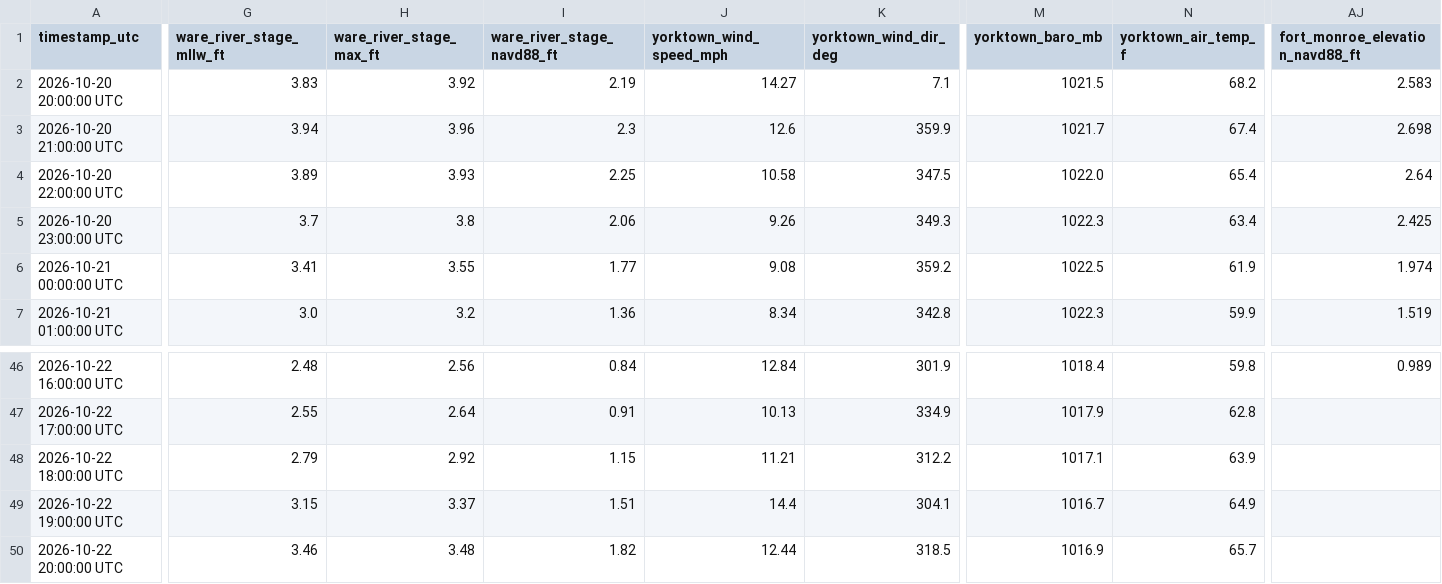
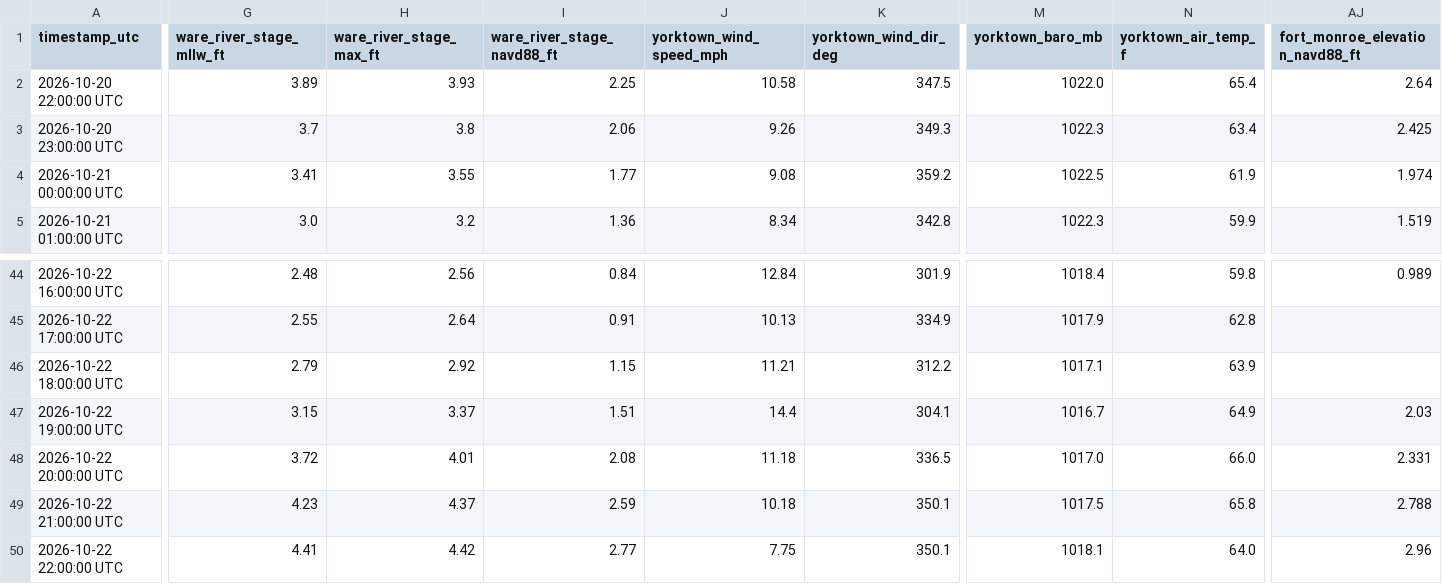
Before and after one commit to flatfoot584/mathews-flood-monitor, a CSV file: realtime_recent_observations.csv, drawn as a sheet; only a part is shown, gaps mark what is left out; removed rows and columns are numbered as before the commit, all else as after; rows hold the shown columns only; the diff covers the shown part only; the diff names each change by its address in the sheet, - before the commit and + after, or states it on an @@ line.

```diff
--- a/realtime_recent_observations.csv
+++ b/realtime_recent_observations.csv
-row 2: 2026-10-20 20:00:00 UTC | 3.83 | 3.92 | 2.19 | 14.27 | 7.1 | 1021.5 | 68.2 | 2.583
-row 3: 2026-10-20 21:00:00 UTC | 3.94 | 3.96 | 2.3 | 12.6 | 359.9 | 1021.7 | 67.4 | 2.698
-AJ47 (fort_monroe_elevation_navd88_ft): (empty)
+AJ47 (fort_monroe_elevation_navd88_ft): 2.03
-G48 (ware_river_stage_mllw_ft): 3.46
+G48 (ware_river_stage_mllw_ft): 3.72
-H48 (ware_river_stage_max_ft): 3.48
+H48 (ware_river_stage_max_ft): 4.01
-I48 (ware_river_stage_navd88_ft): 1.82
+I48 (ware_river_stage_navd88_ft): 2.08
-J48 (yorktown_wind_speed_mph): 12.44
+J48 (yorktown_wind_speed_mph): 11.18
-K48 (yorktown_wind_dir_deg): 318.5
+K48 (yorktown_wind_dir_deg): 336.5
-M48 (yorktown_baro_mb): 1016.9
+M48 (yorktown_baro_mb): 1017.0
-N48 (yorktown_air_temp_f): 65.7
+N48 (yorktown_air_temp_f): 66.0
-AJ48 (fort_monroe_elevation_navd88_ft): (empty)
+AJ48 (fort_monroe_elevation_navd88_ft): 2.331
+row 49: 2026-10-22 21:00:00 UTC | 4.23 | 4.37 | 2.59 | 10.18 | 350.1 | 1017.5 | 65.8 | 2.788
+row 50: 2026-10-22 22:00:00 UTC | 4.41 | 4.42 | 2.77 | 7.75 | 350.1 | 1018.1 | 64.0 | 2.96
```
Also changed, not shown: 18 edited cells elsewhere in this file, forecast_48h.csv, issued_forecast_archive.csv, 12 other files.
